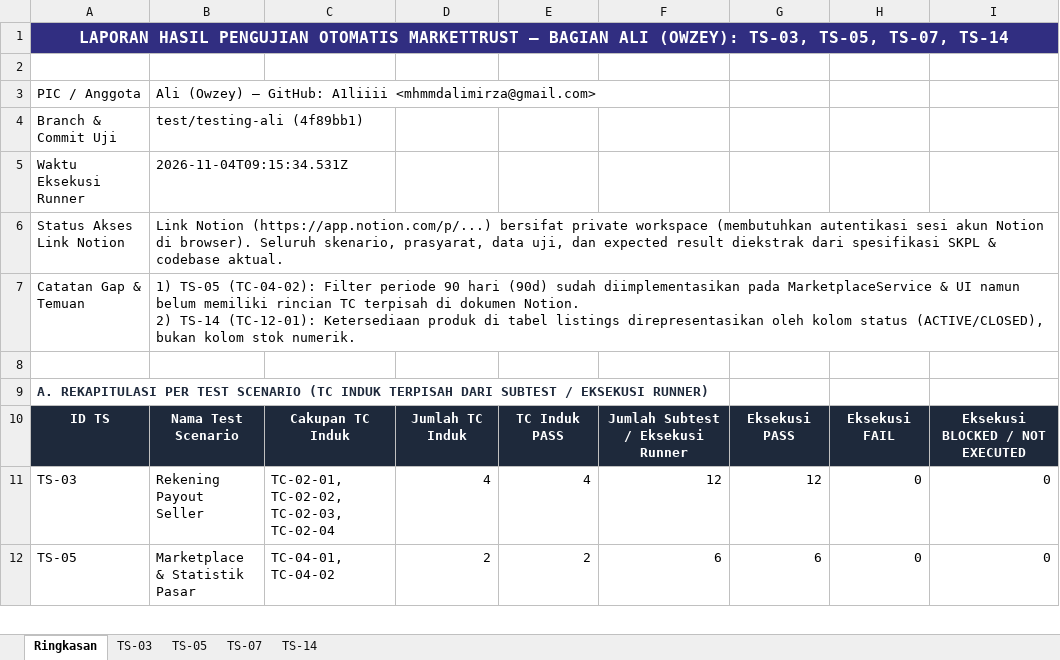
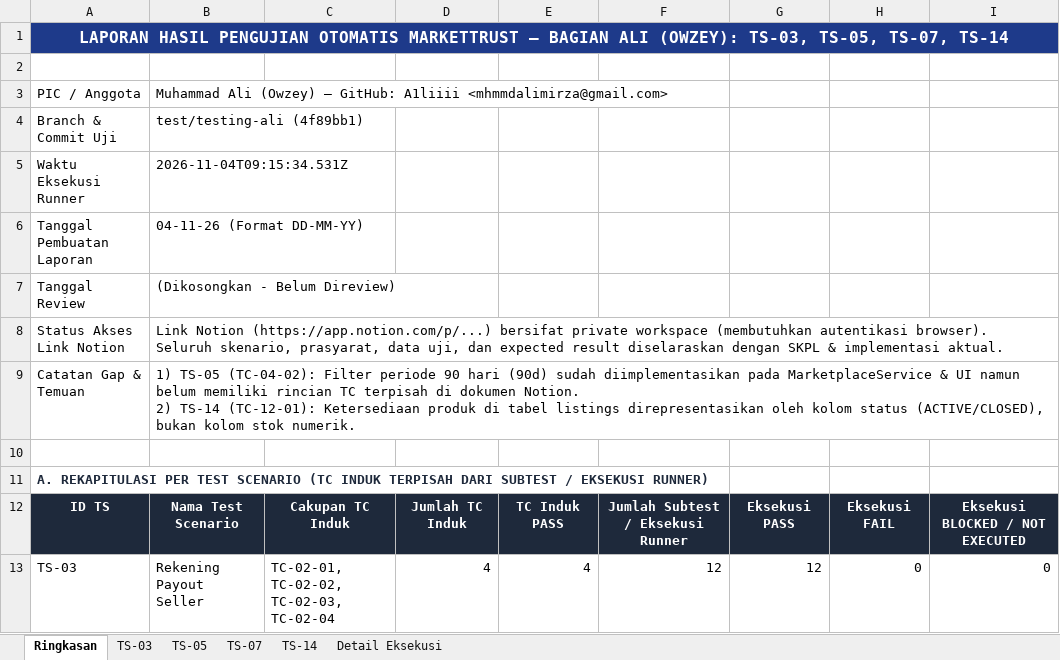
Before and after one commit to A1liiii/markettrust, an Excel workbook: docs/hasil-testing-ali.xlsx, sheet Ringkasan, drawn as a sheet; only a part is shown; the shorter side is filled out with more unchanged rows; values as stored, in another font and other column widths than the file's, no borders; addresses are those after the commit; the diff names each change by its address in the sheet, - before the commit and + after, or states it on an @@ line.

Commit message:
test(ali): selaraskan format tabel 10 kolom testcase dan pisahkan sheet detail eksekusi runner

```diff
--- a/docs/hasil-testing-ali.xlsx (sheet Ringkasan)
+++ b/docs/hasil-testing-ali.xlsx (sheet Ringkasan)
+sheet tab: Detail Eksekusi
-B3: Ali (Owzey)…
+B3: Muhammad Ali (Owzey)…
+row 6: Tanggal Pembuatan Laporan | 04-11-26 (Format DD-MM-YY)
+row 7: Tanggal Review | (Dikosongkan - Belum Direview)
-B8: …(membutuhkan autentikasi sesi akun Notion di browser). Seluruh skenario, prasyarat, data uji, dan expected result diekstrak dari spesifikasi SKPL & codebase aktual.
+B8: …(membutuhkan autentikasi browser). Seluruh skenario, prasyarat, data uji, dan expected result diselaraskan dengan SKPL & implementasi aktual.
```
Also changed, not shown: sheet TS-03, sheet TS-14, sheet TS-07, sheet TS-05, 1 other file.
